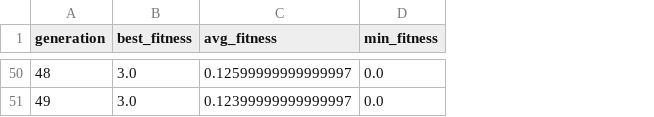
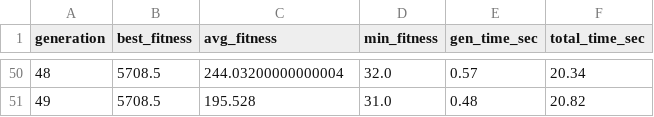
Before and after one commit to Bruc3W4yne/flappyneat2, a CSV file: results/static_ff_medium_trial0.csv, drawn as a sheet; only a part is shown, gaps mark what is left out; the diff covers the shown part only; the diff names each change by its address in the sheet, - before the commit and + after, or states it on an @@ line.

```diff
--- a/results/static_ff_medium_trial0.csv
+++ b/results/static_ff_medium_trial0.csv
+column E (gen_time_sec), rows 50-51: 0.57 | 0.48
+column F (total_time_sec), rows 50-51: 20.34 | 20.82
-B50:B51 (best_fitness): 3.0
+B50:B51 (best_fitness): 5708.5
-C50 (avg_fitness): 0.12599999999999997
+C50 (avg_fitness): 244.03200000000004
-D50 (min_fitness): 0.0
+D50 (min_fitness): 32.0
-C51 (avg_fitness): 0.12399999999999997
+C51 (avg_fitness): 195.528
-D51 (min_fitness): 0.0
+D51 (min_fitness): 31.0
```
Also changed, not shown: 144 edited cells elsewhere in this file, results/neat_rnn_high_trial0.csv, results/neat_rnn_medium_trial0.csv, 36 other files.
